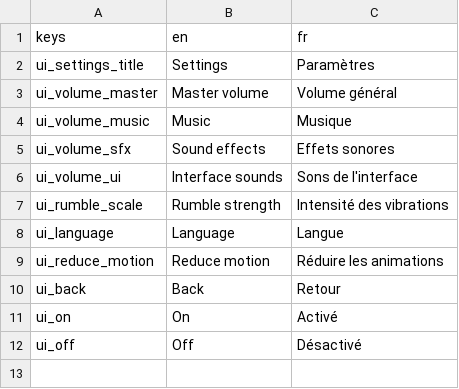
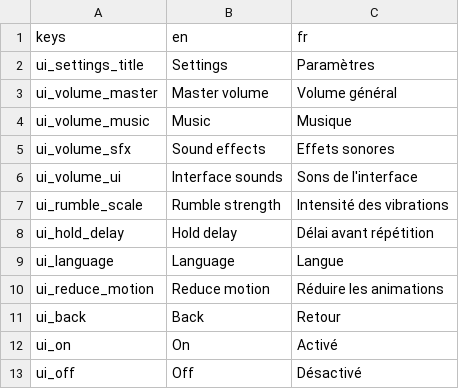
Before and after one commit to jrbechard/game-base, a CSV file: Data/Translations/ui_translations.csv, drawn as a sheet.

```diff
--- a/Data/Translations/ui_translations.csv
+++ b/Data/Translations/ui_translations.csv
@@ -7,2 +7,3 @@ ui_volume_ui,Interface sounds,Sons de l'interface
 ui_rumble_scale,Rumble strength,Intensité des vibrations
+ui_hold_delay,Hold delay,Délai avant répétition
 ui_language,Language,Langue
```
Also changed, not shown: 17 other files.
